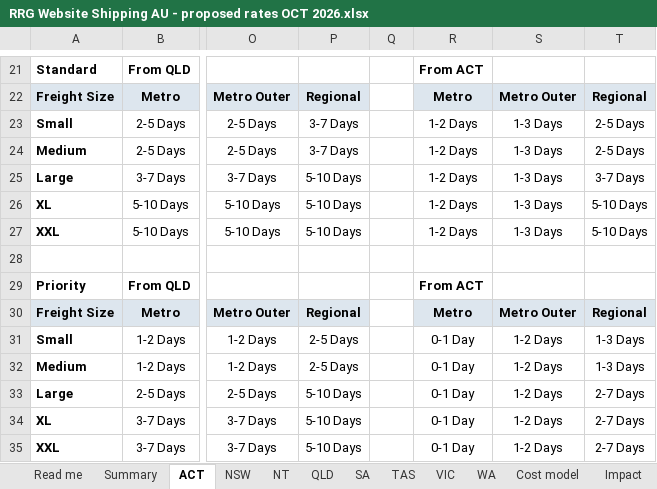
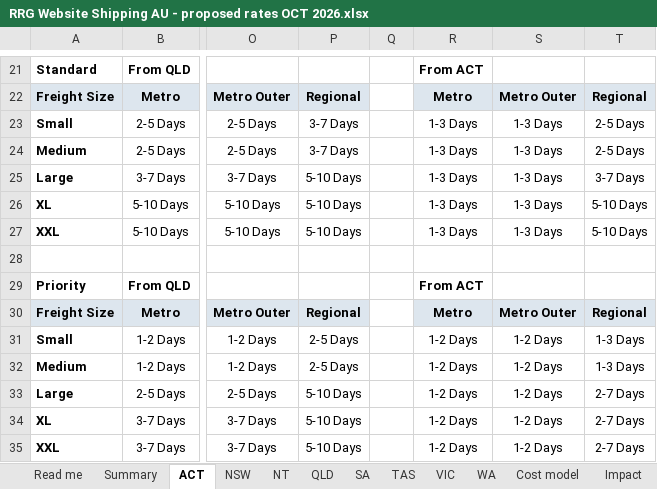
Before and after one commit to jakevandaalen-ux/aus-freight, an Excel workbook: docs/RRG Website Shipping AU - proposed rates OCT 2026.xlsx, sheet ACT, drawn as a sheet; only a part is shown, gaps mark what is left out; values as stored, in another font and other column widths than the file's, no borders; the diff names each change by its address in the sheet, - before the commit and + after, or states it on an @@ line.

```diff
--- a/docs/RRG Website Shipping AU - proposed rates OCT 2026.xlsx (sheet ACT)
+++ b/docs/RRG Website Shipping AU - proposed rates OCT 2026.xlsx (sheet ACT)
-R23:R27: 1-2 Days
+R23:R27: 1-3 Days
-R31:R35: 0-1 Day
+R31:R35: 1-2 Days
```
Also changed, not shown: sheet VIC, sheet QLD, sheet SA, sheet WA, sheet TAS, sheet Read me, docs/RRG Website Shipping AU - proposed rates with Bulky OCT 2026.xlsx, 2 other files.
